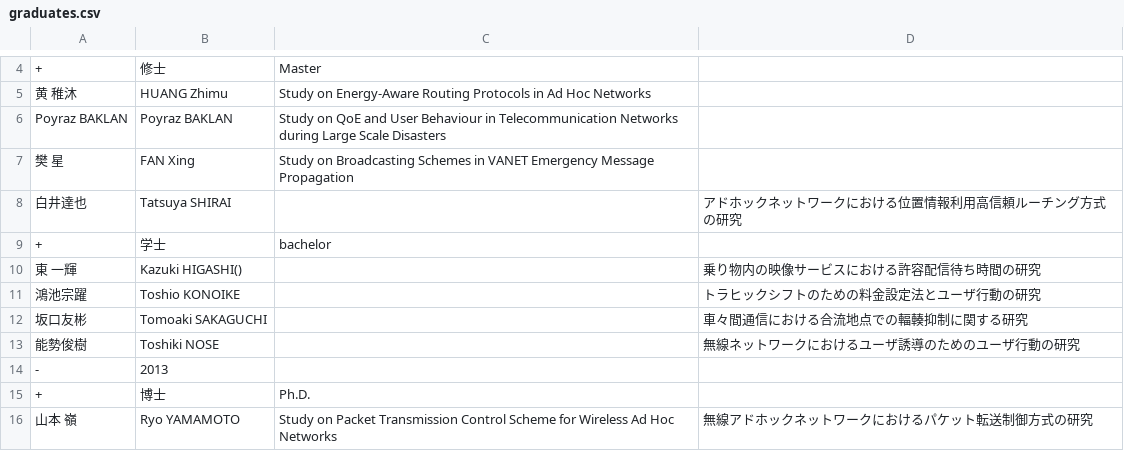
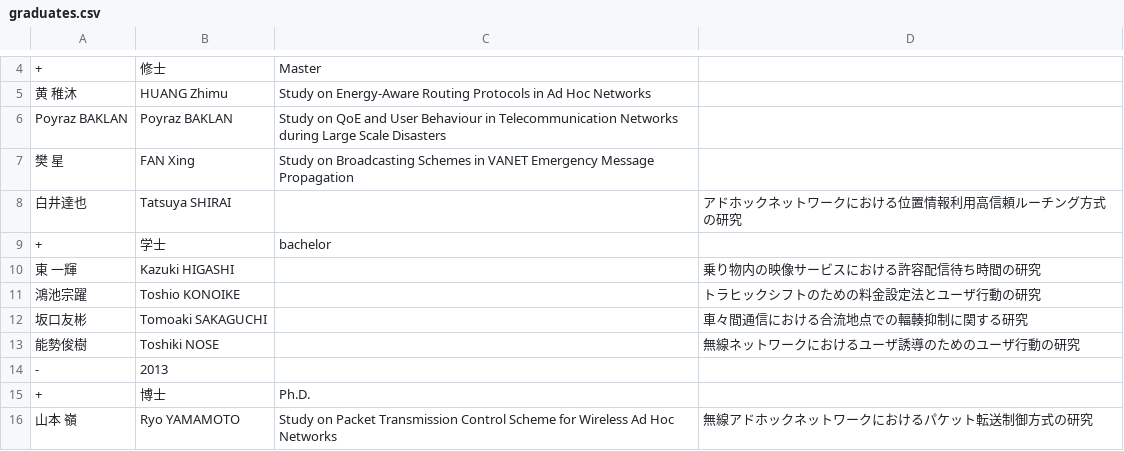
Before and after one commit to noriboijan/tanakalab, a CSV file: data/graduates.csv, drawn as a sheet; only a part is shown, gaps mark what is left out.

Commit message:
卒業生リスト修正

```diff
--- a/data/graduates.csv
+++ b/data/graduates.csv
@@ -9,3 +9,3 @@ Poyraz BAKLAN,Poyraz BAKLAN,Study on QoE and User Behaviour in Telecommunication
 +,学士,bachelor,
-東　一輝,Kazuki HIGASHI(),,乗り物内の映像サービスにおける許容配信待ち時間の研究
+東　一輝,Kazuki HIGASHI,,乗り物内の映像サービスにおける許容配信待ち時間の研究
 鴻池宗躍,Toshio KONOIKE,,トラヒックシフトのための料金設定法とユーザ行動の研究
```
